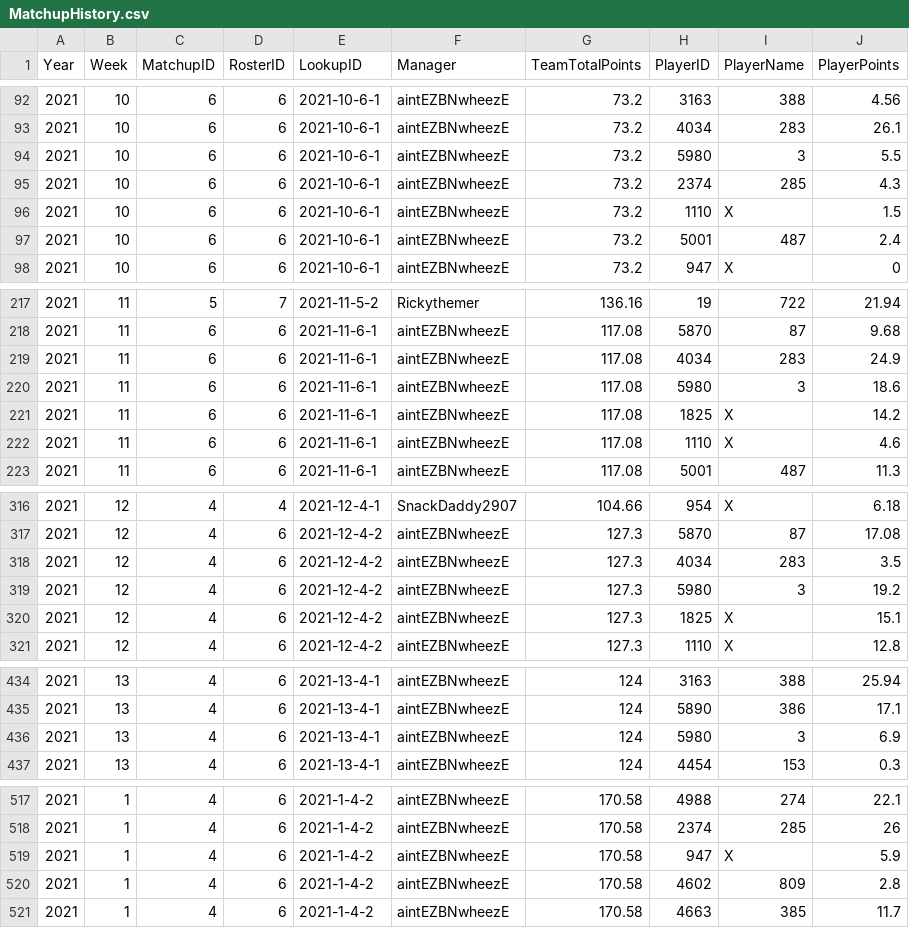
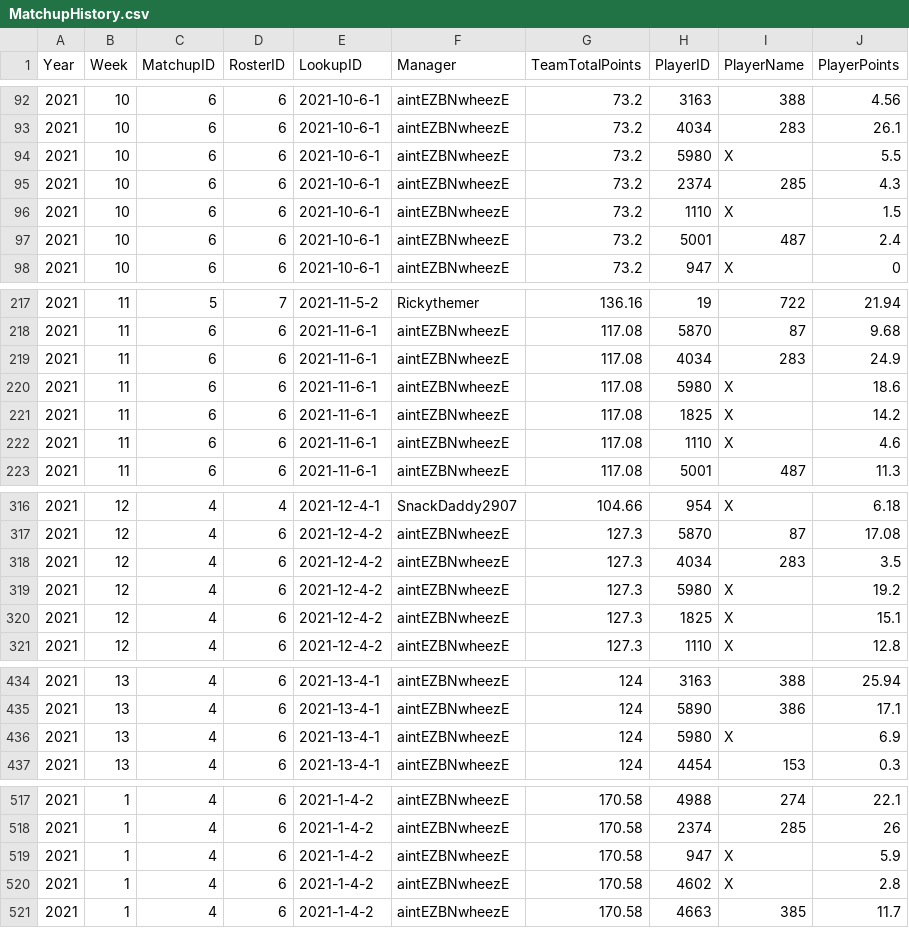
Before and after one commit to lalder95/AGS_Data, a CSV file: CSV/MatchupHistory.csv, drawn as a sheet; only a part is shown, gaps mark what is left out; the diff covers the shown part only.

```diff
--- a/CSV/MatchupHistory.csv
+++ b/CSV/MatchupHistory.csv
@@ -93,3 +93,3 @@ Year,Week,MatchupID,RosterID,LookupID,Manager,TeamTotalPoints,PlayerID,PlayerNam
 2021,10,6,6,2021-10-6-1,aintEZBNwheezE,73.2,4034,283,26.1
-2021,10,6,6,2021-10-6-1,aintEZBNwheezE,73.2,5980,3,5.5
+2021,10,6,6,2021-10-6-1,aintEZBNwheezE,73.2,5980,X,5.5
 2021,10,6,6,2021-10-6-1,aintEZBNwheezE,73.2,2374,285,4.3
@@ -219,3 +219,3 @@ Year,Week,MatchupID,RosterID,LookupID,Manager,TeamTotalPoints,PlayerID,PlayerNam
 2021,11,6,6,2021-11-6-1,aintEZBNwheezE,117.08,4034,283,24.9
-2021,11,6,6,2021-11-6-1,aintEZBNwheezE,117.08,5980,3,18.6
+2021,11,6,6,2021-11-6-1,aintEZBNwheezE,117.08,5980,X,18.6
 2021,11,6,6,2021-11-6-1,aintEZBNwheezE,117.08,1825,X,14.2
@@ -318,3 +318,3 @@ Year,Week,MatchupID,RosterID,LookupID,Manager,TeamTotalPoints,PlayerID,PlayerNam
 2021,12,4,6,2021-12-4-2,aintEZBNwheezE,127.3,4034,283,3.5
-2021,12,4,6,2021-12-4-2,aintEZBNwheezE,127.3,5980,3,19.2
+2021,12,4,6,2021-12-4-2,aintEZBNwheezE,127.3,5980,X,19.2
 2021,12,4,6,2021-12-4-2,aintEZBNwheezE,127.3,1825,X,15.1
@@ -435,3 +435,3 @@ Year,Week,MatchupID,RosterID,LookupID,Manager,TeamTotalPoints,PlayerID,PlayerNam
 2021,13,4,6,2021-13-4-1,aintEZBNwheezE,124,5890,386,17.1
-2021,13,4,6,2021-13-4-1,aintEZBNwheezE,124,5980,3,6.9
+2021,13,4,6,2021-13-4-1,aintEZBNwheezE,124,5980,X,6.9
 2021,13,4,6,2021-13-4-1,aintEZBNwheezE,124,4454,153,0.3
@@ -519,3 +519,3 @@ Year,Week,MatchupID,RosterID,LookupID,Manager,TeamTotalPoints,PlayerID,PlayerNam
 2021,1,4,6,2021-1-4-2,aintEZBNwheezE,170.58,947,X,5.9
-2021,1,4,6,2021-1-4-2,aintEZBNwheezE,170.58,4602,809,2.8
+2021,1,4,6,2021-1-4-2,aintEZBNwheezE,170.58,4602,X,2.8
 2021,1,4,6,2021-1-4-2,aintEZBNwheezE,170.58,4663,385,11.7
```
Also changed, not shown: 16 edited cells elsewhere in this file, CSV/MockDraft1.csv, CSV/MockDraft2.csv, 2 other files.
